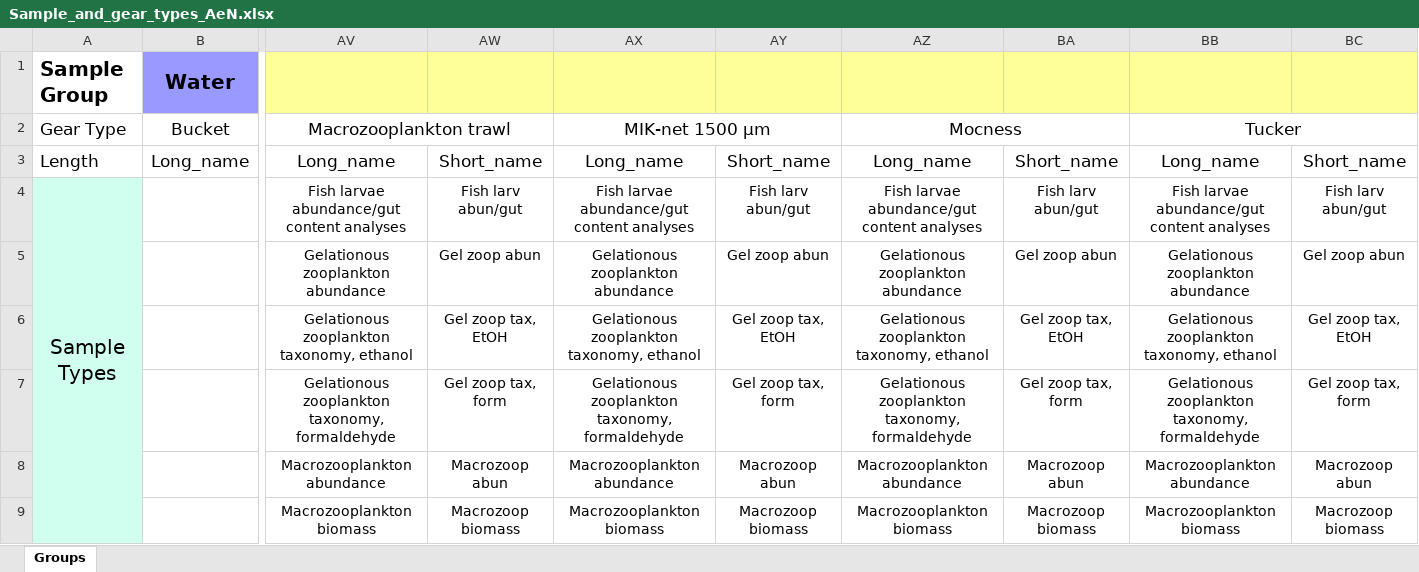
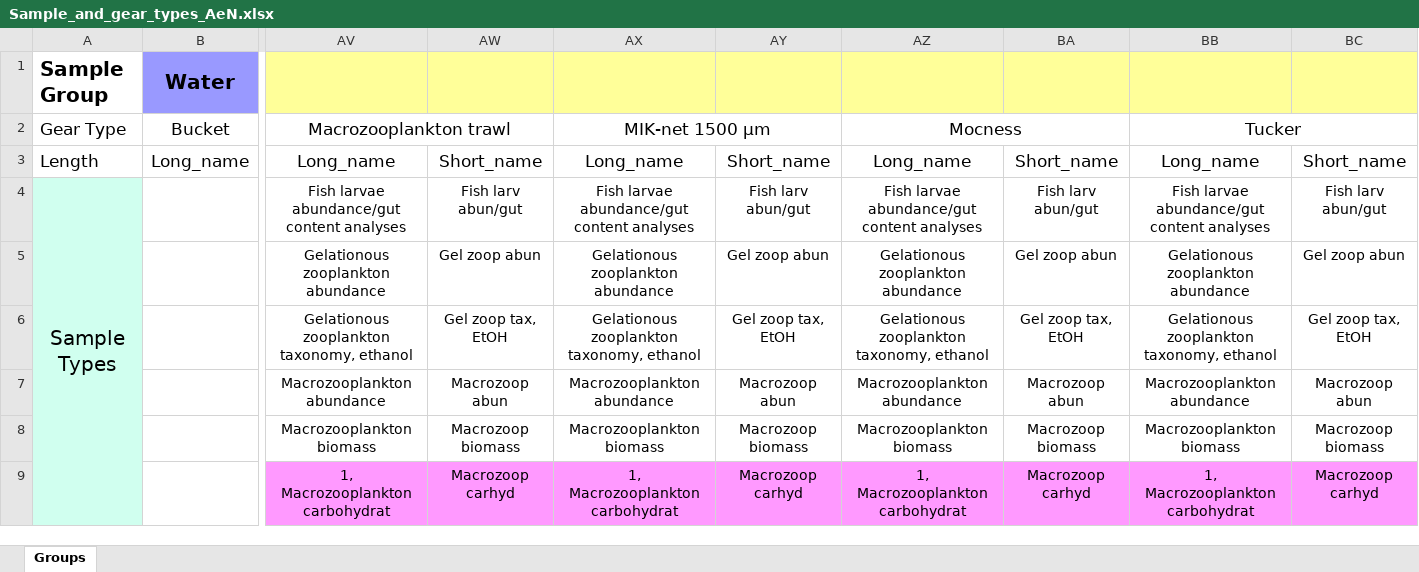
Before and after one commit to SIOS-Svalbard/AeN_doc, an Excel workbook: Sample_and_gear_types_AeN.xlsx, sheet Groups, drawn as a sheet; only a part is shown, gaps mark what is left out; values as stored, in another font and other column widths than the file's, no borders; charts and pictures not drawn; the diff covers the shown part only; the diff names each change by its address in the sheet, - before the commit and + after, or states it on an @@ line.

```diff
--- a/Sample_and_gear_types_AeN.xlsx (sheet Groups)
+++ b/Sample_and_gear_types_AeN.xlsx (sheet Groups)
-AV7: Gelationous zooplankton taxonomy, formaldehyde
+AV7: Macrozooplankton abundance
-AW7: Gel zoop tax, form
+AW7: Macrozoop abun
-AX7: Gelationous zooplankton taxonomy, formaldehyde
+AX7: Macrozooplankton abundance
-AY7: Gel zoop tax, form
+AY7: Macrozoop abun
-AZ7: Gelationous zooplankton taxonomy, formaldehyde
+AZ7: Macrozooplankton abundance
-BA7: Gel zoop tax, form
+BA7: Macrozoop abun
-BB7: Gelationous zooplankton taxonomy, formaldehyde
+BB7: Macrozooplankton abundance
-BC7: Gel zoop tax, form
+BC7: Macrozoop abun
-AV8: Macrozooplankton abundance
+AV8: Macrozooplankton biomass
-AW8: Macrozoop abun
+AW8: Macrozoop biomass
-AX8: Macrozooplankton abundance
+AX8: Macrozooplankton biomass
-AY8: Macrozoop abun
+AY8: Macrozoop biomass
-AZ8: Macrozooplankton abundance
+AZ8: Macrozooplankton biomass
-BA8: Macrozoop abun
+BA8: Macrozoop biomass
-BB8: Macrozooplankton abundance
+BB8: Macrozooplankton biomass
-BC8: Macrozoop abun
+BC8: Macrozoop biomass
-AV9: Macrozooplankton biomass
+AV9: 1, Macrozooplankton carbohydrat
-AV9:BC9 fill: none
+AV9:BC9 fill: #FF99FF
-AW9: Macrozoop biomass
+AW9: Macrozoop carhyd
-AX9: Macrozooplankton biomass
+AX9: 1, Macrozooplankton carbohydrat
-AY9: Macrozoop biomass
+AY9: Macrozoop carhyd
-AZ9: Macrozooplankton biomass
+AZ9: 1, Macrozooplankton carbohydrat
-BA9: Macrozoop biomass
+BA9: Macrozoop carhyd
-BB9: Macrozooplankton biomass
+BB9: 1, Macrozooplankton carbohydrat
-BC9: Macrozoop biomass
+BC9: Macrozoop carhyd
```
Also changed, not shown: 2 added rows, 2 removed rows, 77 edited cells and cell formats elsewhere in this sheet, charts or pictures, 1 other file.
